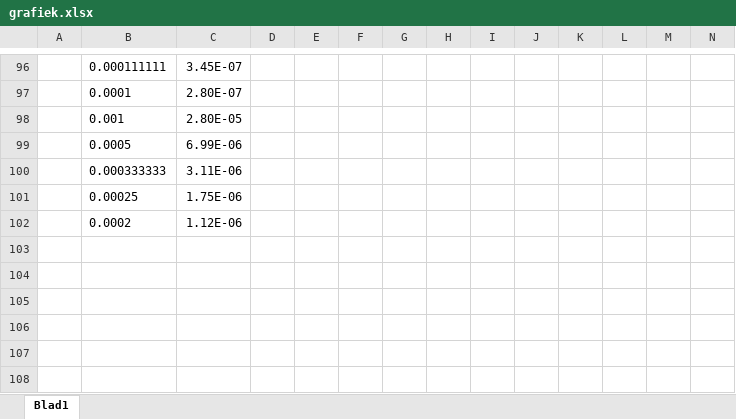
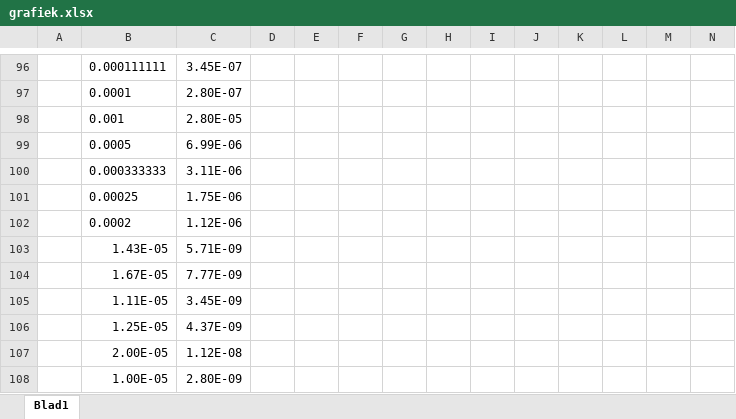
Before and after one commit to CrookedGrandma/RungeKutta, an Excel workbook: grafiek.xlsx, sheet Blad1, drawn as a sheet; only a part is shown, gaps mark what is left out; values as stored, in another font and other column widths than the file's, no borders; charts and pictures not drawn; rows hold the shown columns only; the diff names each change by its address in the sheet, - before the commit and + after, or states it on an @@ line.

Commit message:
meer euler waardes

```diff
--- a/grafiek.xlsx (sheet Blad1)
+++ b/grafiek.xlsx (sheet Blad1)
+row 103:  | 1.43E-05 | 5.71E-09
+row 104:  | 1.67E-05 | 7.77E-09
+row 105:  | 1.11E-05 | 3.45E-09
+row 106:  | 1.25E-05 | 4.37E-09
+row 107:  | 2.00E-05 | 1.12E-08
+row 108:  | 1.00E-05 | 2.80E-09
```
Also changed, not shown: charts or pictures.
